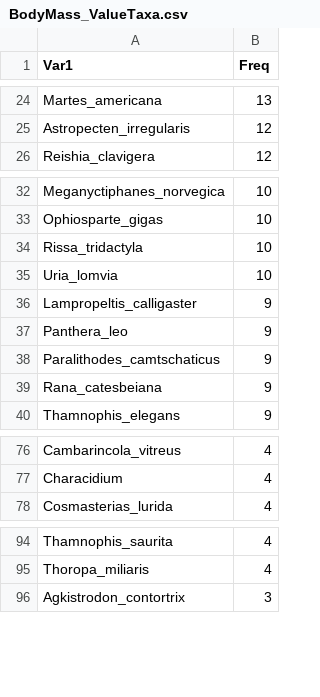
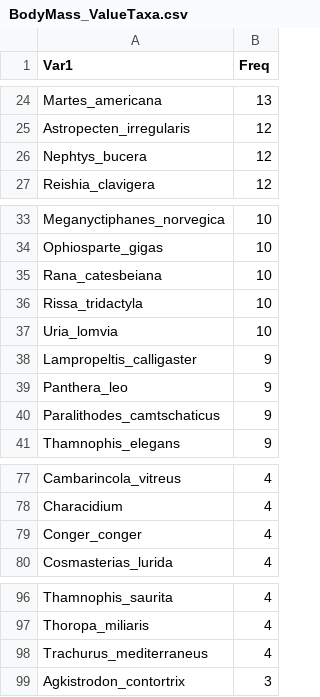
Before and after one commit to marknovak/FracFeed_DB, a CSV file: tmp/BodyMass/BodyMass_ValueTaxa.csv, drawn as a sheet; only a part is shown, gaps mark what is left out; removed rows and columns are numbered as before the commit, all else as after; the diff covers the shown part only; the diff names each change by its address in the sheet, - before the commit and + after, or states it on an @@ line.

```diff
--- a/tmp/BodyMass/BodyMass_ValueTaxa.csv
+++ b/tmp/BodyMass/BodyMass_ValueTaxa.csv
+row 26: Nephtys_bucera | 12
+row 35: Rana_catesbeiana | 10
-row 39: Rana_catesbeiana | 9
+row 79: Conger_conger | 4
+row 98: Trachurus_mediterraneus | 4
```
Also changed, not shown: 10 added rows and 1 removed row elsewhere in this file, tmp/TaxonClean/Taxa.csv, tmp/TaxonClean/Taxa_Matched.csv, 17 other files.
